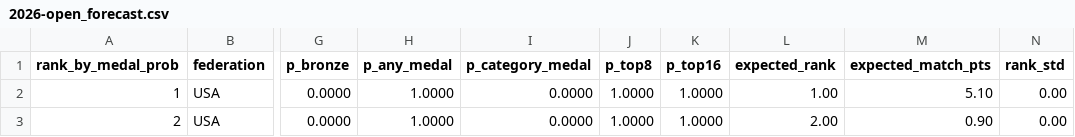
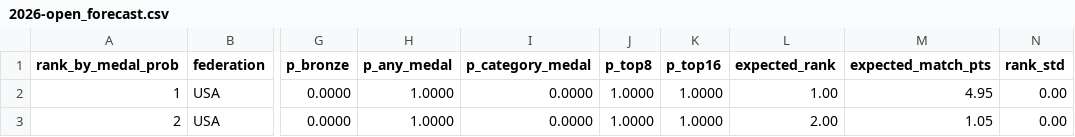
Before and after one commit to shitijseth/olympiad_tracker, a CSV file: reports/2026-open_forecast.csv, drawn as a sheet; only a part is shown, gaps mark what is left out; the diff names each change by its address in the sheet, - before the commit and + after, or states it on an @@ line.

```diff
--- a/reports/2026-open_forecast.csv
+++ b/reports/2026-open_forecast.csv
-M2 (expected_match_pts): 5.10
+M2 (expected_match_pts): 4.95
-M3 (expected_match_pts): 0.90
+M3 (expected_match_pts): 1.05
```
Also changed, not shown: 10 other files.
